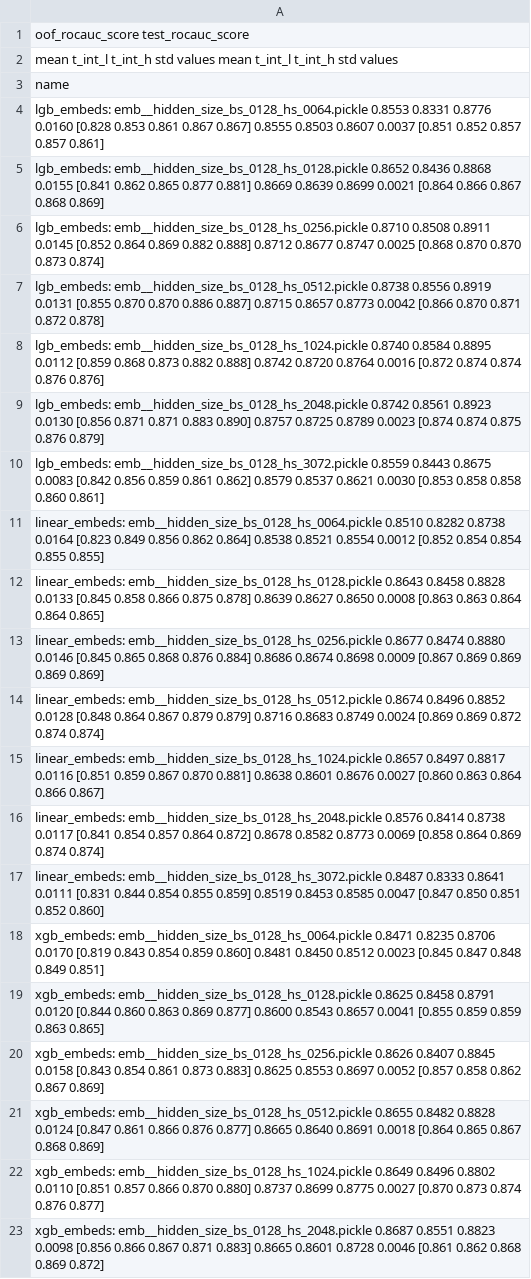
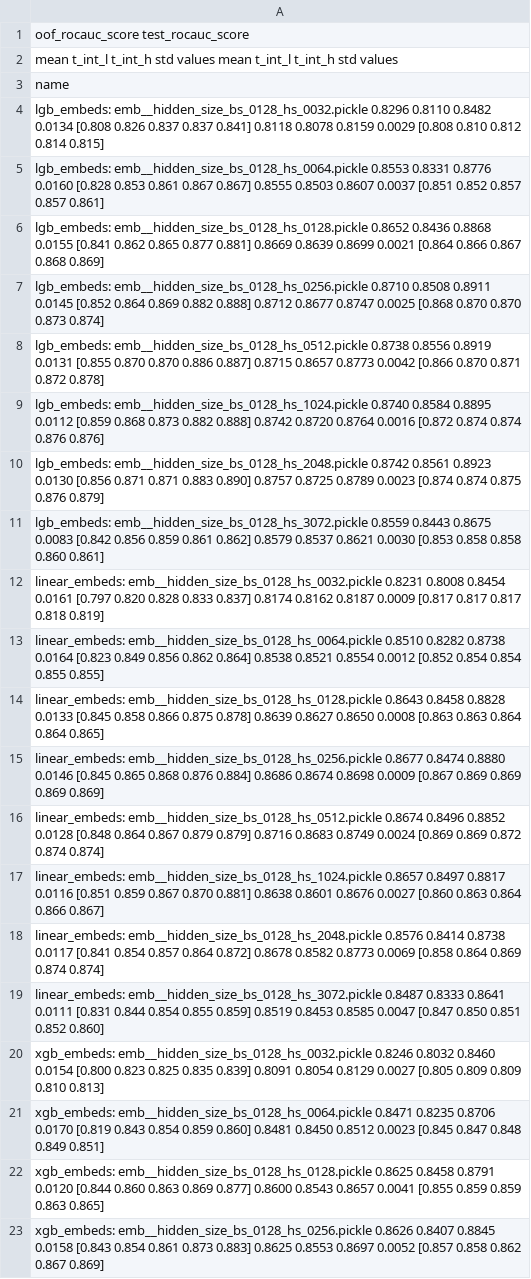
Before and after one commit to sberbank-ai-lab/pytorch-lifestream, a CSV file: opends/runs/scenario_gender__hidden_size.csv, drawn as a sheet; only a part is shown; the shorter side is filled out with more unchanged rows.

Commit message:
gender__hidden_size 32

```diff
--- a/opends/runs/scenario_gender__hidden_size.csv
+++ b/opends/runs/scenario_gender__hidden_size.csv
@@ -3,2 +3,3 @@
 name
+lgb_embeds: emb__hidden_size_bs_0128_hs_0032.pickle              0.8296  0.8110  0.8482 0.0134  [0.808 0.826 0.837 0.837 0.841]            0.8118  0.8078  0.8159 0.0029  [0.808 0.810 0.812 0.814 0.815]
 lgb_embeds: emb__hidden_size_bs_0128_hs_0064.pickle              0.8553  0.8331  0.8776 0.0160  [0.828 0.853 0.861 0.867 0.867]            0.8555  0.8503  0.8607 0.0037  [0.851 0.852 0.857 0.857 0.861]
@@ -10,2 +11,3 @@ lgb_embeds: emb__hidden_size_bs_0128_hs_2048.pickle              0.8742  0.8561
 lgb_embeds: emb__hidden_size_bs_0128_hs_3072.pickle              0.8559  0.8443  0.8675 0.0083  [0.842 0.856 0.859 0.861 0.862]            0.8579  0.8537  0.8621 0.0030  [0.853 0.858 0.858 0.860 0.861]
+linear_embeds: emb__hidden_size_bs_0128_hs_0032.pickle           0.8231  0.8008  0.8454 0.0161  [0.797 0.820 0.828 0.833 0.837]            0.8174  0.8162  0.8187 0.0009  [0.817 0.817 0.817 0.818 0.819]
 linear_embeds: emb__hidden_size_bs_0128_hs_0064.pickle           0.8510  0.8282  0.8738 0.0164  [0.823 0.849 0.856 0.862 0.864]            0.8538  0.8521  0.8554 0.0012  [0.852 0.854 0.854 0.855 0.855]
@@ -17,2 +19,3 @@ linear_embeds: emb__hidden_size_bs_0128_hs_2048.pickle           0.8576  0.8414
 linear_embeds: emb__hidden_size_bs_0128_hs_3072.pickle           0.8487  0.8333  0.8641 0.0111  [0.831 0.844 0.854 0.855 0.859]            0.8519  0.8453  0.8585 0.0047  [0.847 0.850 0.851 0.852 0.860]
+xgb_embeds: emb__hidden_size_bs_0128_hs_0032.pickle              0.8246  0.8032  0.8460 0.0154  [0.800 0.823 0.825 0.835 0.839]            0.8091  0.8054  0.8129 0.0027  [0.805 0.809 0.809 0.810 0.813]
 xgb_embeds: emb__hidden_size_bs_0128_hs_0064.pickle              0.8471  0.8235  0.8706 0.0170  [0.819 0.843 0.854 0.859 0.860]            0.8481  0.8450  0.8512 0.0023  [0.845 0.847 0.848 0.849 0.851]
```
Also changed, not shown: 1 other file.
